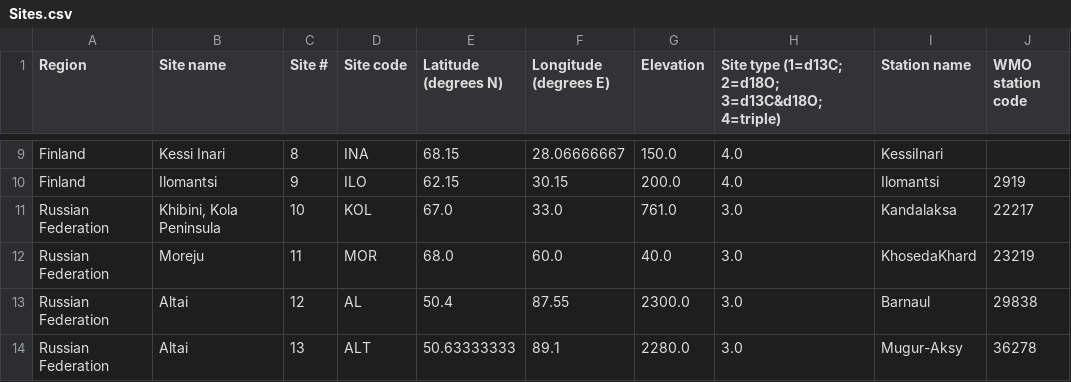
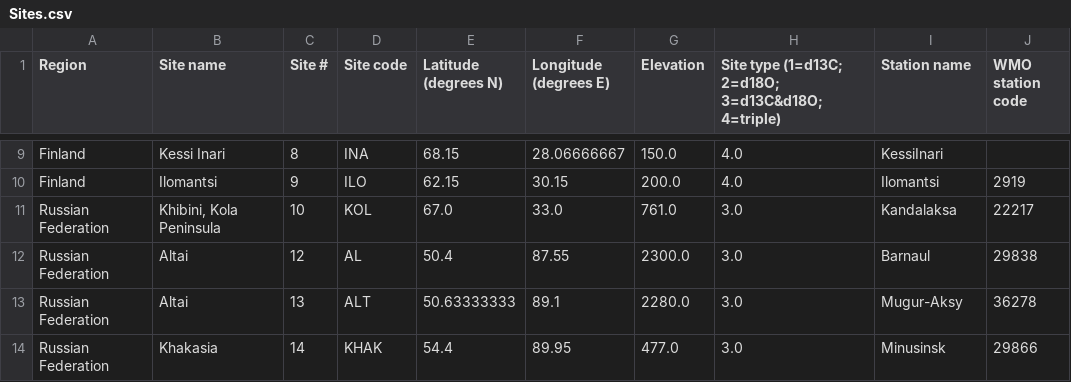
Before and after one commit to mikewellmeansme/trs-isotopes-analyser, a CSV file: data/processed/Sites.csv, drawn as a sheet; only a part is shown, gaps mark what is left out; the shorter side is filled out with more unchanged rows; the diff names each change by its address in the sheet, - before the commit and + after, or states it on an @@ line.

Commit message:
delete Moreju

```diff
--- a/data/processed/Sites.csv
+++ b/data/processed/Sites.csv
-row 12: Russian Federation | Moreju | 11 | MOR | 68.0 | 60.0 | 40.0 | 3.0 | KhosedaKhard | 23219
```
